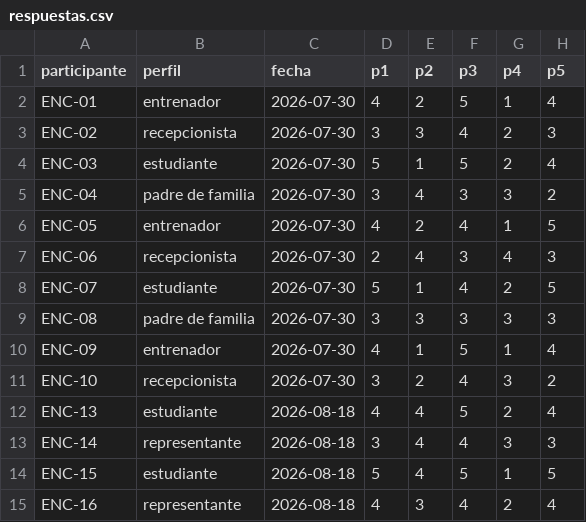
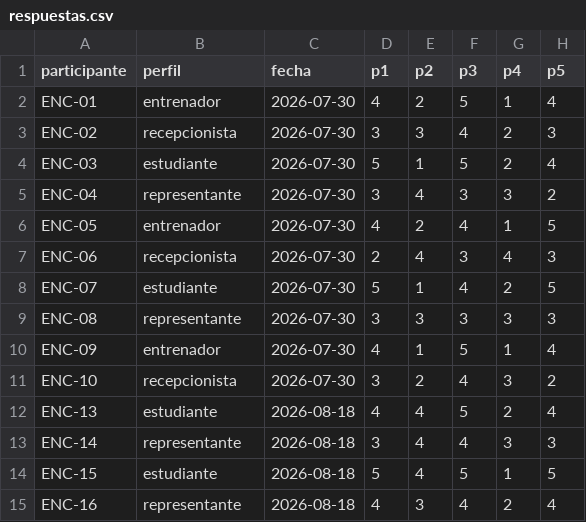
Before and after one commit to DarwinSM21/SGED_APPWEB, a CSV file: docs/mediciones/sus/respuestas.csv, drawn as a sheet; only a part is shown; the diff names each change by its address in the sheet, - before the commit and + after, or states it on an @@ line.

Commit message:
data: unificar "padre de familia" en "representante" (misma poblacion)
Las respuestas llegaron en dos tandas con etiquetas distintas para el mismo
rol: ENC-04 y ENC-08 como "padre de familia", ENC-14 y ENC-16 como
"representante". Se unifican bajo "representante", que es como el sistema
nombra ese rol, por confirmacion explicita de quien aplico los
cuestionarios. No es una decision de analisis, y queda registrada como tal
en INTERPRETACION.md en vez de aplicarse en silencio.

Solo cambia la etiqueta: ninguna puntuacion se toca, y media, desviacion e
IC son identicos antes y despues (68,57 / 19,36 / +-10,14).

Lo que cambia es la lectura por perfil, y para mejor. Antes habia cinco
grupos, dos de ellos de n=2 con medias distintas (43,8 y 61,2) que sugerian
una posicion intermedia inexistente. Ahora son cuatro:

  entrenador     n=3  86,7
  estudiante     n=4  83,8
  representante  n=4  52,5
  recepcionista  n=3  51,7

Queda una particion casi perfecta en dos grupos: 2,9 puntos de diferencia
dentro del grupo alto, 0,8 dentro del bajo, y 35 entre ambos -mas de una
vez y media la amplitud del IC-.

Eso obliga a corregir la explicacion anterior. La division no es interno
contra externo: el recepcionista es personal interno de uso diario y puntua
igual de bajo que el representante. La linea real es que entrenador y
estudiante sobre todo CONSULTAN, mientras recepcionista y representante
operan o esperan informacion. Quien peor califica el sistema es quien mas
trabajo administrativo hace con el.

Se corrigen ademas dos cifras que quedaron desactualizadas al reagrupar: la
brecha entre perfiles (43 -> 35 puntos) y la nota de etiquetas, que decia
que se preservaban tal cual y ahora describe la unica correccion aplicada.
Verificado recalculando desde el CSV: las cuatro medias y la brecha del
texto coinciden con los datos.

```diff
--- a/docs/mediciones/sus/respuestas.csv
+++ b/docs/mediciones/sus/respuestas.csv
-B5 (perfil): padre de familia
+B5 (perfil): representante
-B9 (perfil): padre de familia
+B9 (perfil): representante
```
Also changed, not shown: 2 other files.
